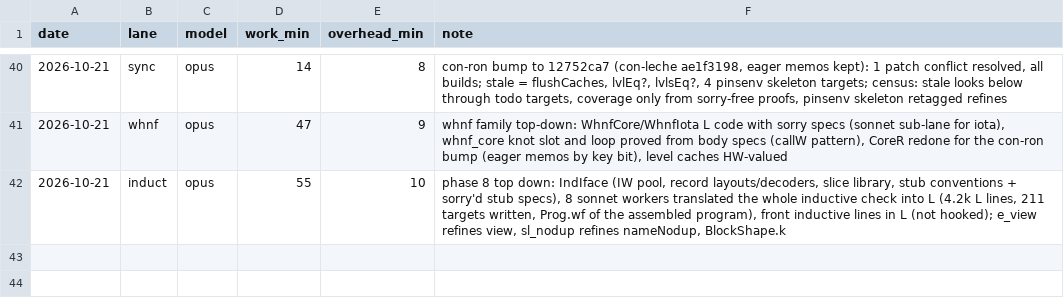
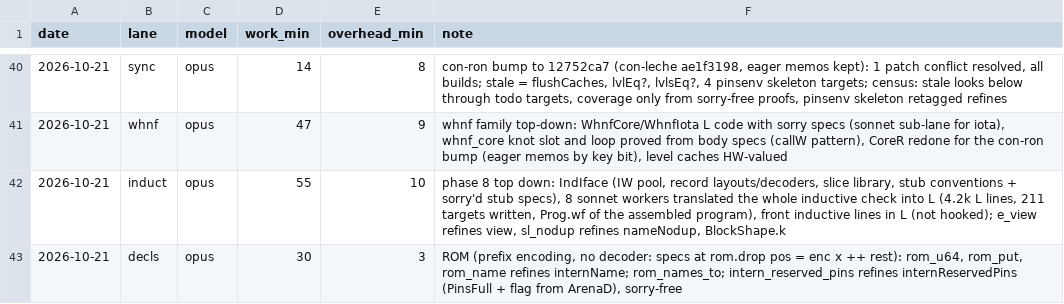
Before and after one commit to leanprover/con-agua, a CSV file: docs/velocity.csv, drawn as a sheet; only a part is shown, gaps mark what is left out.

```diff
--- a/docs/velocity.csv
+++ b/docs/velocity.csv
@@ -42 +42,2 @@ date,lane,model,work_min,overhead_min,note
 2026-10-21,induct,opus,55,10,"phase 8 top down: IndIface (IW pool, record layouts/decoders, slice library, stub conventions + sorry'd stub specs), 8 sonnet workers translated the whole inductive check into L (4.2k L lines, 211 targets written, Prog.wf of the assembled program), front inductive lines in L (not hooked); e_view refines view, sl_nodup refines nameNodup, BlockShape.k"
+2026-10-21,decls,opus,30,3,"ROM (prefix encoding, no decoder: specs at rom.drop pos = enc x ++ rest): rom_u64, rom_put, rom_name refines internName; rom_names_to; intern_reserved_pins refines internReservedPins (PinsFull + flag from ArenaD), sorry-free"
```
